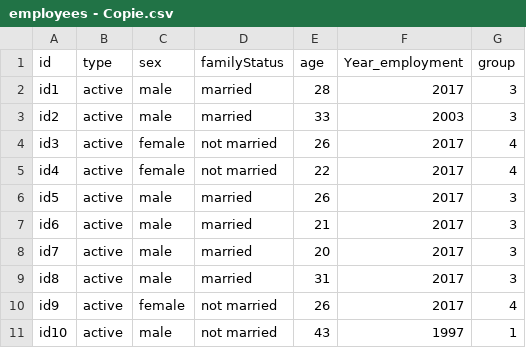
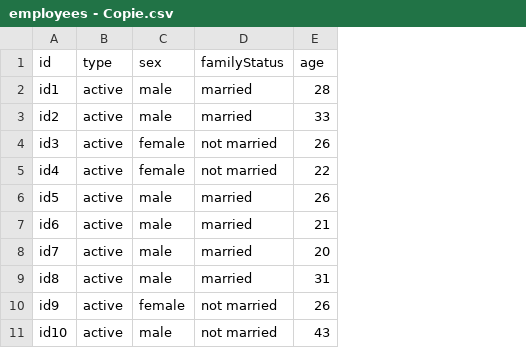
Before and after one commit to ateffal/pop_projection, a CSV file: pop_projection/data/employees - Copie.csv, drawn as a sheet; only a part is shown; the diff names each change by its address in the sheet, - before the commit and + after, or states it on an @@ line.

Commit message:
first upload

```diff
--- a/pop_projection/data/employees - Copie.csv
+++ b/pop_projection/data/employees - Copie.csv
-column F (Year_employment), rows 2-11: 2017 | 2003 | 2017 | 2017 | 2017 | 2017 | 2017 | 2017 | 2017 | 1997
-column G (group), rows 2-11: 3 | 3 | 4 | 4 | 3 | 3 | 3 | 3 | 4 | 1
```
